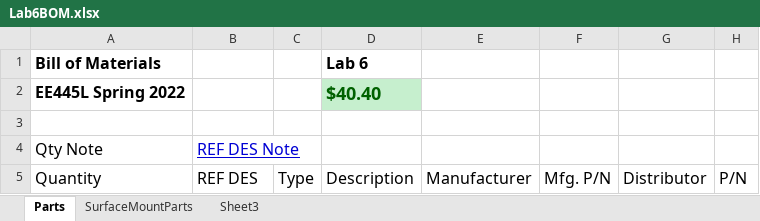
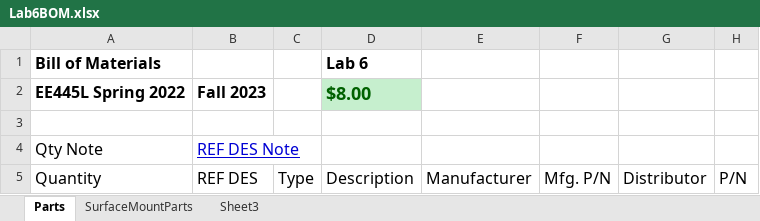
Before and after one commit to ShardulWakade/ECE445L-Lab6, an Excel workbook: Lab6BOM.xlsx, sheet Parts, drawn as a sheet; only a part is shown; values as stored, in another font and other column widths than the file's, no borders; charts and pictures not drawn; the diff covers the shown part only; the diff names each change by its address in the sheet, - before the commit and + after, or states it on an @@ line.

```diff
--- a/Lab6BOM.xlsx (sheet Parts)
+++ b/Lab6BOM.xlsx (sheet Parts)
-B2: (empty)
+B2: Fall 2023
-D2 (Lab 6): $40.40
+D2 (Lab 6): $8.00
```
Also changed, not shown: other rows of this sheet, charts or pictures, 2 other files.
